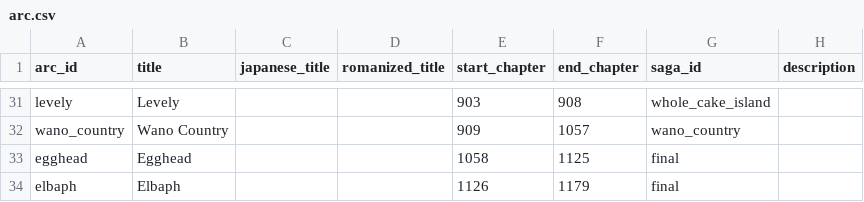
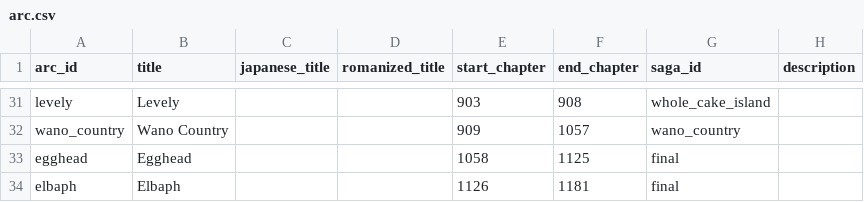
Before and after one commit to ismailsunni/onepieceofdata, a CSV file: exports/arc.csv, drawn as a sheet; only a part is shown, gaps mark what is left out.

```diff
--- a/exports/arc.csv
+++ b/exports/arc.csv
@@ -33,2 +33,2 @@ wano_country,Wano Country,,,909,1057,wano_country,
 egghead,Egghead,,,1058,1125,final,
-elbaph,Elbaph,,,1126,1179,final,
+elbaph,Elbaph,,,1126,1181,final,
```
Also changed, not shown: data/character_importance.csv, data/characters.csv, 10 other files.
